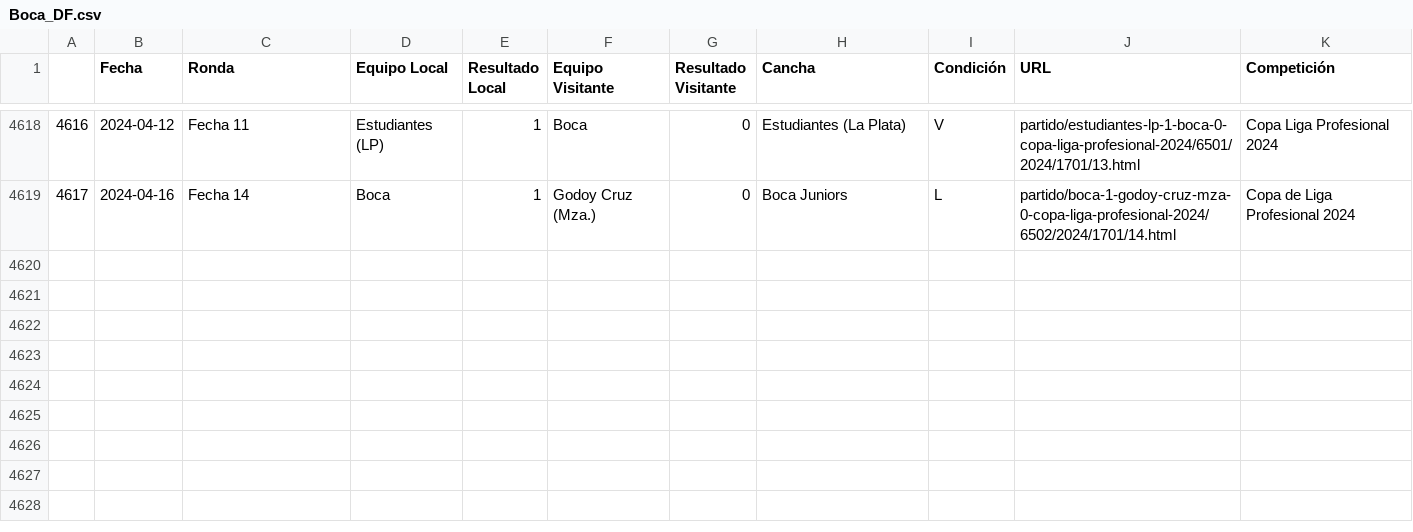
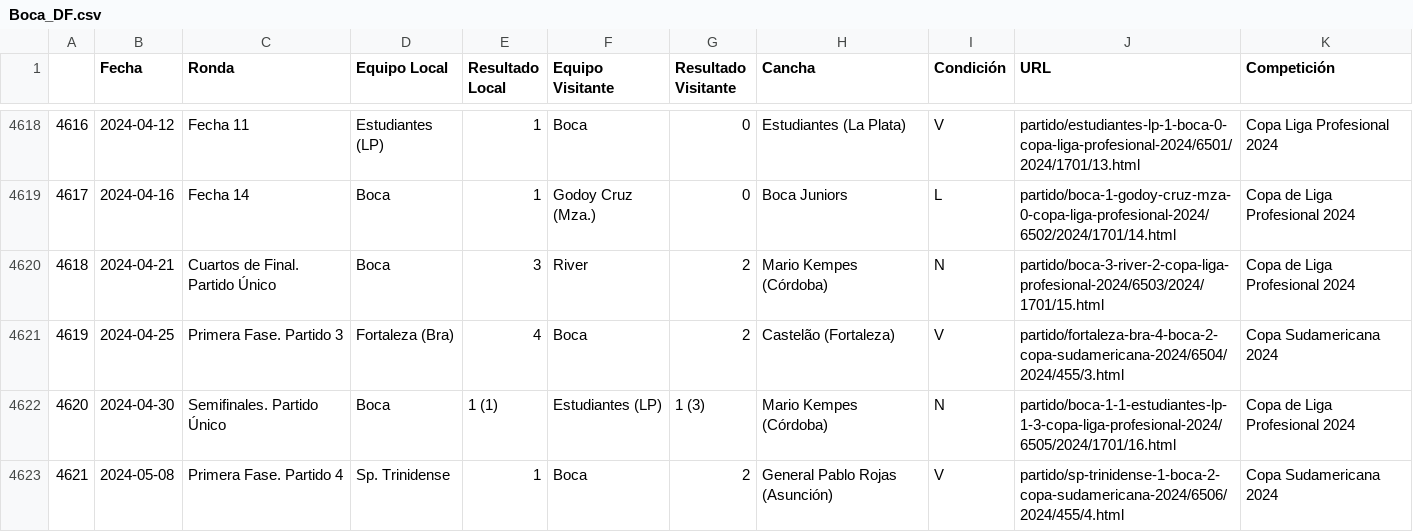
Before and after one commit to valensantarone/Boca-Juniors-DataFrame, a CSV file: Boca_DF.csv, drawn as a sheet; only a part is shown, gaps mark what is left out; the diff covers the shown part only.

Commit message:
Adding matches 2024-05-19

```diff
--- a/Boca_DF.csv
+++ b/Boca_DF.csv
@@ -4619 +4619,5 @@
 4617;2024-04-16;Fecha 14;Boca;1;Godoy Cruz (Mza.);0;Boca Juniors;L;partido/boca-1-godoy-cruz-mza-0-copa-liga-profesional-2024/6502/2024/1701/14.html;Copa de Liga Profesional 2024
+4618;2024-04-21;Cuartos de Final. Partido Único;Boca;3;River;2;Mario Kempes (Córdoba);N;partido/boca-3-river-2-copa-liga-profesional-2024/6503/2024/1701/15.html;Copa de Liga Profesional 2024
+4619;2024-04-25;Primera Fase. Partido 3;Fortaleza (Bra);4;Boca;2;Castelão (Fortaleza);V;partido/fortaleza-bra-4-boca-2-copa-sudamericana-2024/6504/2024/455/3.html;Copa Sudamericana 2024
+4620;2024-04-30;Semifinales. Partido Único;Boca;1 (1);Estudiantes (LP);1 (3);Mario Kempes (Córdoba);N;partido/boca-1-1-estudiantes-lp-1-3-copa-liga-profesional-2024/6505/2024/1701/16.html;Copa de Liga Profesional 2024
+4621;2024-05-08;Primera Fase. Partido 4;Sp. Trinidense;1;Boca;2;General Pablo Rojas (Asunción);V;partido/sp-trinidense-1-boca-2-copa-sudamericana-2024/6506/2024/455/4.html;Copa Sudamericana 2024
```
Also changed, not shown: 3 added rows and 2 edited cells elsewhere in this file.
